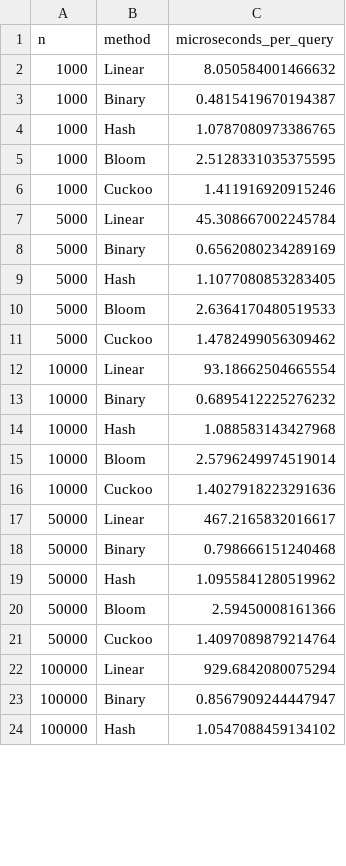
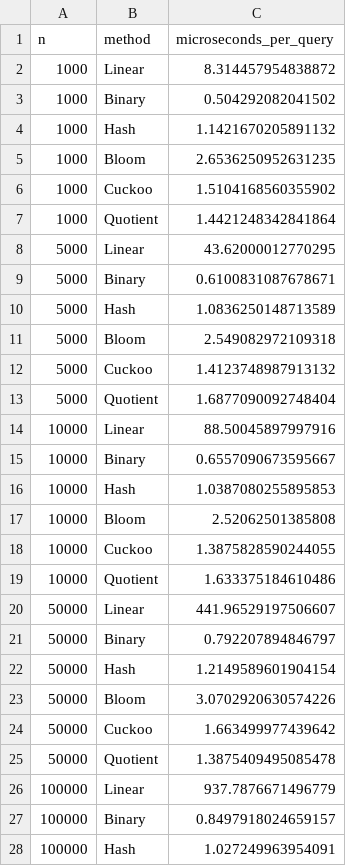
Before and after one commit to Manami108/COSC520-assignment1, a CSV file: benchmark_results.csv, drawn as a sheet; only a part is shown; the diff covers the shown part only.

Commit message:
Added quotient filter

```diff
--- a/benchmark_results.csv
+++ b/benchmark_results.csv
@@ -1,24 +1,28 @@
 n,method,microseconds_per_query
-1000,Linear,8.050584001466632
-1000,Binary,0.4815419670194387
-1000,Hash,1.0787080973386765
-1000,Bloom,2.5128331035375595
-1000,Cuckoo,1.411916920915246
-5000,Linear,45.308667002245784
-5000,Binary,0.6562080234289169
-5000,Hash,1.1077080853283405
-5000,Bloom,2.6364170480519533
-5000,Cuckoo,1.4782499056309462
-10000,Linear,93.18662504665554
-10000,Binary,0.6895412225276232
-10000,Hash,1.088583143427968
-10000,Bloom,2.5796249974519014
-10000,Cuckoo,1.4027918223291636
-50000,Linear,467.2165832016617
-50000,Binary,0.798666151240468
-50000,Hash,1.0955841280519962
-50000,Bloom,2.59450008161366
-50000,Cuckoo,1.4097089879214764
-100000,Linear,929.6842080075294
-100000,Binary,0.8567909244447947
-100000,Hash,1.0547088459134102
+1000,Linear,8.314457954838872
+1000,Binary,0.504292082041502
+1000,Hash,1.1421670205891132
+1000,Bloom,2.6536250952631235
+1000,Cuckoo,1.5104168560355902
+1000,Quotient,1.4421248342841864
+5000,Linear,43.62000012770295
+5000,Binary,0.6100831087678671
+5000,Hash,1.0836250148713589
+5000,Bloom,2.549082972109318
+5000,Cuckoo,1.4123748987913132
+5000,Quotient,1.6877090092748404
+10000,Linear,88.50045897997916
+10000,Binary,0.6557090673595667
+10000,Hash,1.0387080255895853
+10000,Bloom,2.52062501385808
+10000,Cuckoo,1.3875828590244055
+10000,Quotient,1.633375184610486
+50000,Linear,441.96529197506607
+50000,Binary,0.792207894846797
+50000,Hash,1.2149589601904154
+50000,Bloom,3.0702920630574226
+50000,Cuckoo,1.663499977439642
+50000,Quotient,1.3875409495085478
+100000,Linear,937.7876671496779
+100000,Binary,0.8497918024659157
+100000,Hash,1.027249963954091
```
Also changed, not shown: 7 added rows and 32 edited cells elsewhere in this file, fpr_results.csv, 4 other files.
